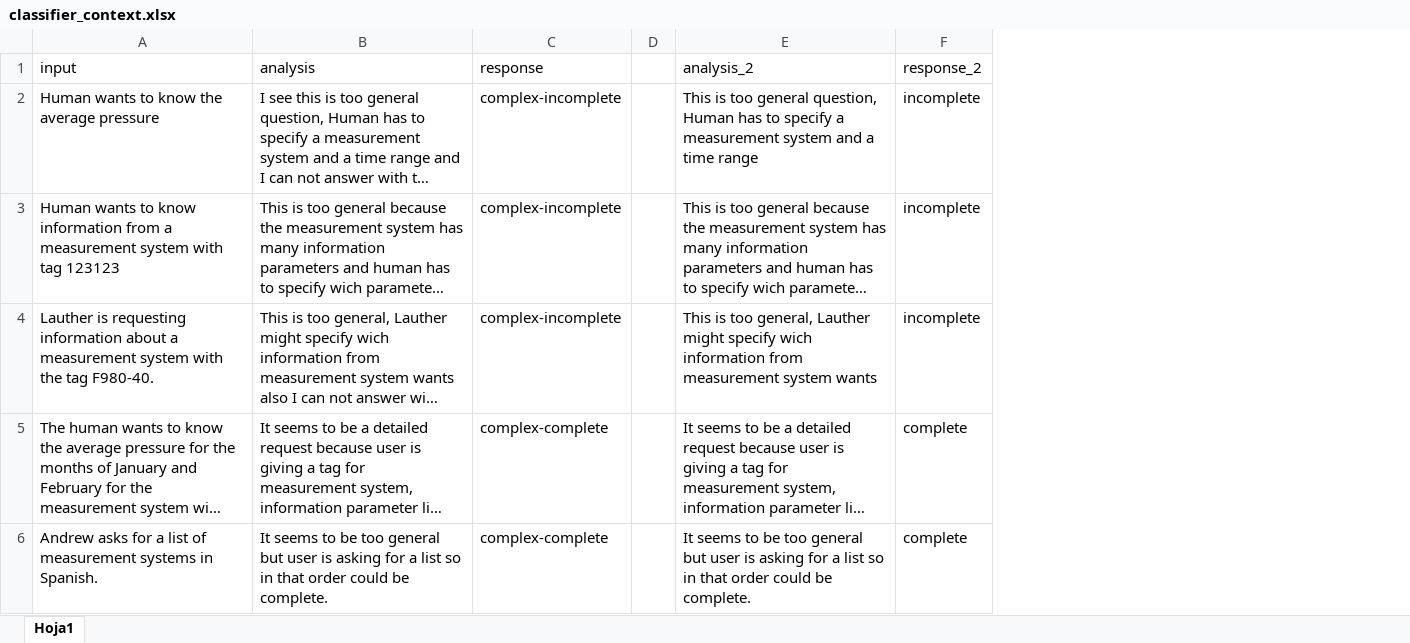
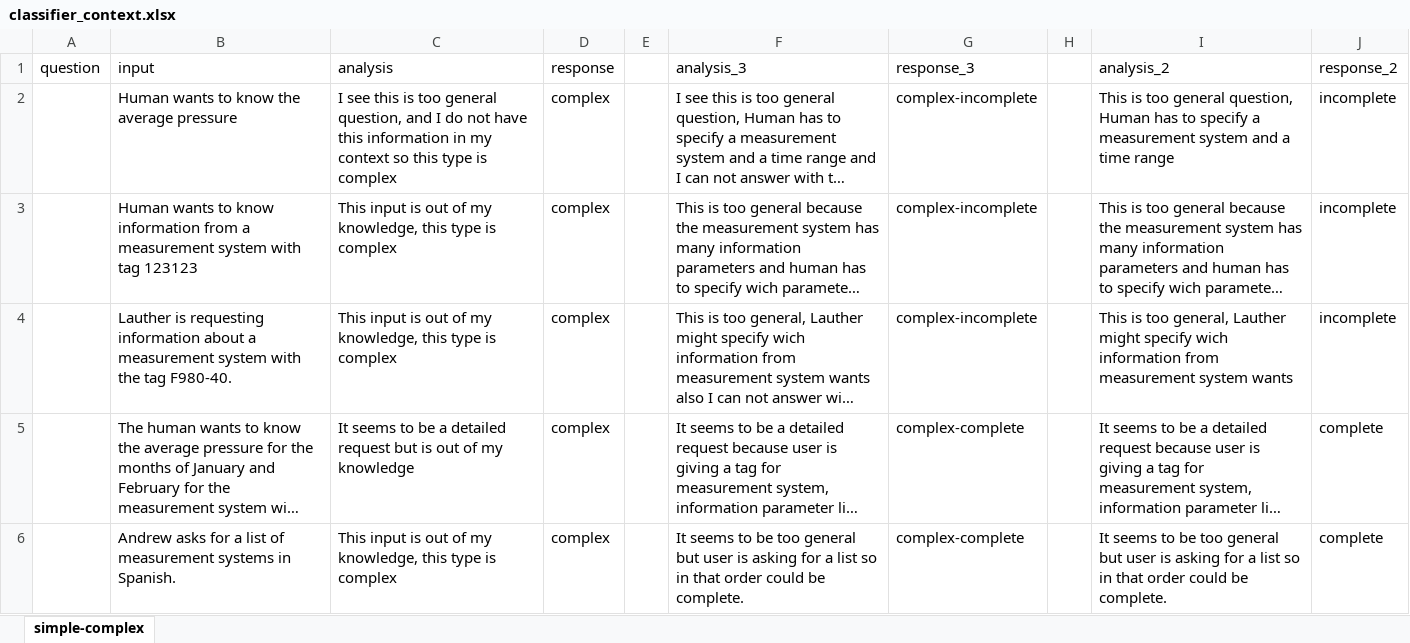
Before and after one commit to Lauther99/openai_assistant_v2, an Excel workbook: src/assets/classifier_context.xlsx, sheet simple-complex, drawn as a sheet; only a part is shown; long unchanged cells end in …; values as stored, in another font and other column widths than the file's, no borders; addresses are those after the commit; the diff covers the shown part only; the diff names each change by its address in the sheet, - before the commit and + after, or states it on an @@ line.

```diff
--- a/src/assets/classifier_context.xlsx (sheet simple-complex)
+++ b/src/assets/classifier_context.xlsx (sheet simple-complex)
-sheet tab: Hoja1
+sheet tab: simple-complex
+column A (question), empty
+column C (analysis), rows 2-6: I see this is too general question, and I do not have this information in my context so this type is complex | This input is out of my knowledge, this type is complex | This input is out of my knowledge, this type is complex | It seems to be a detailed request but is out of my knowledge | This input is out of my knowledge, this type is complex
+column D (response), rows 2-6: all complex
+column E, empty
-F1: analysis
+F1: analysis_3
-G1: response
+G1: response_3
```
Also changed, not shown: 1 added row elsewhere in this sheet, src/assets/Diccionario_datos.xlsx, 29 other files.
